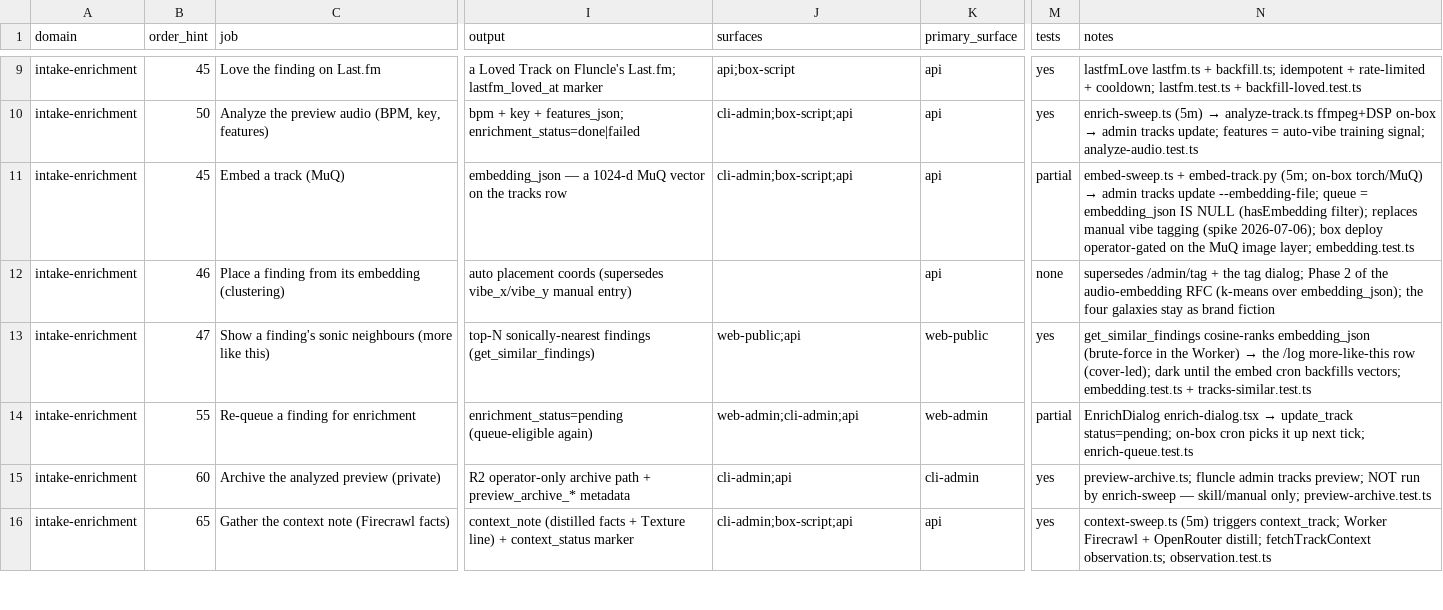
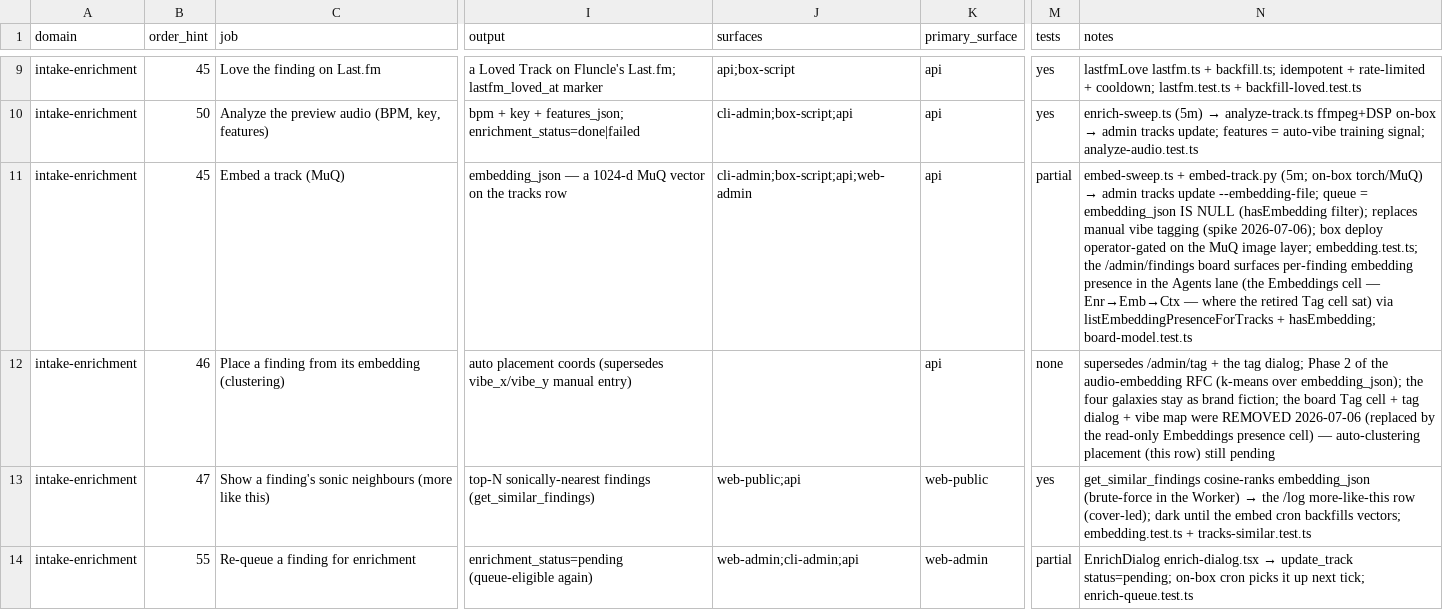
Before and after one commit to mauricekleine/fluncle, a CSV file: docs/admin-jobs.csv, drawn as a sheet; only a part is shown, gaps mark what is left out; the shorter side is filled out with more unchanged rows; the diff names each change by its address in the sheet, - before the commit and + after, or states it on an @@ line.

```diff
--- a/docs/admin-jobs.csv
+++ b/docs/admin-jobs.csv
-J11 (surfaces): cli-admin;box-script;api
+J11 (surfaces): cli-admin;box-script;api;web-admin
-N11 (notes): …image layer; embedding.test.ts
+N11 (notes): …image layer; embedding.test.ts; the /admin/findings board surfaces per-finding embedding presence in the Agents lane (the Embeddings cell — Enr→Emb→Ctx — where the retired Tag cell sat) via listEmbeddingPresenceForTracks + hasEmbedding; board-model.test.ts
-N12 (notes): …as brand fiction
+N12 (notes): …as brand fiction; the board Tag cell + tag dialog + vibe map were REMOVED 2026-07-06 (replaced by the read-only Embeddings presence cell) — auto-clustering placement (this row) still pending
```
Also changed, not shown: 9 other files.
